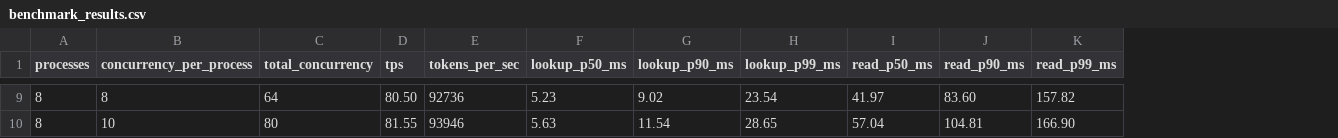
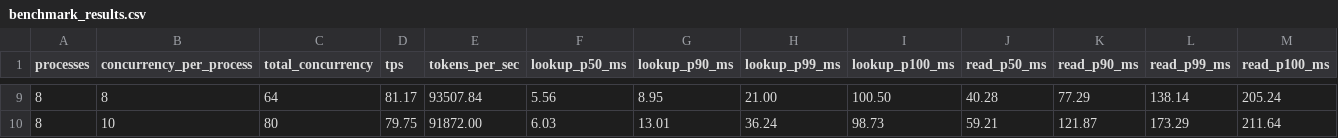
Before and after one commit to kraman-msft-eng/kvStoreV2, a CSV file: scripts/analysis/benchmark_results.csv, drawn as a sheet; only a part is shown, gaps mark what is left out; addresses are those after the commit; the diff covers the shown part only; the diff names each change by its address in the sheet, - before the commit and + after, or states it on an @@ line.

Commit message:
Add p100 (max latency) tracking to benchmark suite
- KVPlayground: Added p100 output for Lookup, Read, Write operations
- benchmark_sweep.sh: Updated to capture and export p100 metrics
- generate_charts.py: Added p100 to charts and summary table
- Updated benchmark results with latest sweep including p100 data
- Added PERFORMANCE_SUMMARY and TOPOLOGY docs

```diff
--- a/scripts/analysis/benchmark_results.csv
+++ b/scripts/analysis/benchmark_results.csv
+column I (lookup_p100_ms), rows 9-10: 100.50 | 98.73
+column M (read_p100_ms), rows 9-10: 205.24 | 211.64
-D9 (tps): 80.50
+D9 (tps): 81.17
-E9 (tokens_per_sec): 92736
+E9 (tokens_per_sec): 93507.84
-F9 (lookup_p50_ms): 5.23
+F9 (lookup_p50_ms): 5.56
-G9 (lookup_p90_ms): 9.02
+G9 (lookup_p90_ms): 8.95
-H9 (lookup_p99_ms): 23.54
+H9 (lookup_p99_ms): 21.00
-J9 (read_p50_ms): 41.97
+J9 (read_p50_ms): 40.28
-K9 (read_p90_ms): 83.60
+K9 (read_p90_ms): 77.29
-L9 (read_p99_ms): 157.82
+L9 (read_p99_ms): 138.14
-D10 (tps): 81.55
+D10 (tps): 79.75
-E10 (tokens_per_sec): 93946
+E10 (tokens_per_sec): 91872.00
-F10 (lookup_p50_ms): 5.63
+F10 (lookup_p50_ms): 6.03
-G10 (lookup_p90_ms): 11.54
+G10 (lookup_p90_ms): 13.01
-H10 (lookup_p99_ms): 28.65
+H10 (lookup_p99_ms): 36.24
-J10 (read_p50_ms): 57.04
+J10 (read_p50_ms): 59.21
-K10 (read_p90_ms): 104.81
+K10 (read_p90_ms): 121.87
-L10 (read_p99_ms): 166.90
+L10 (read_p99_ms): 173.29
```
Also changed, not shown: 56 edited cells elsewhere in this file, 13 other files.
